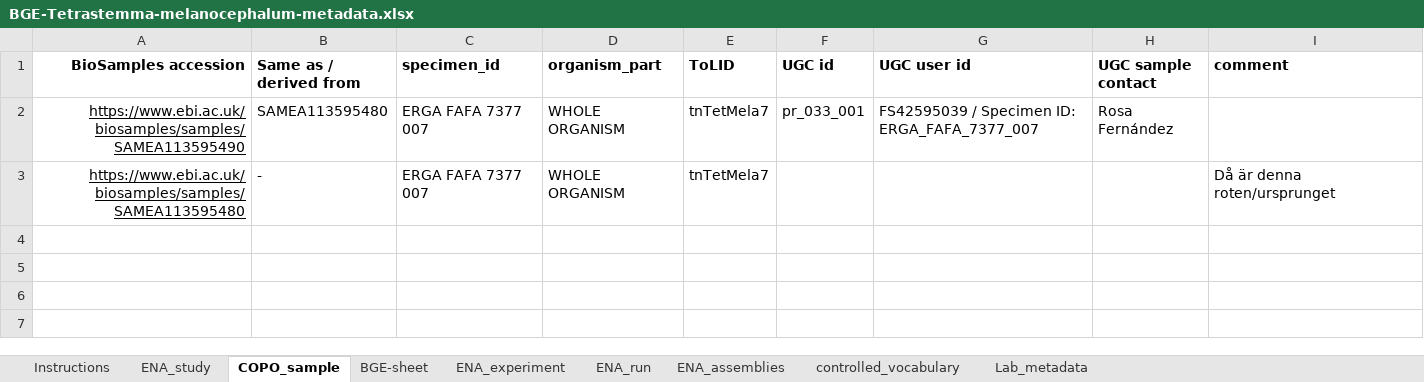
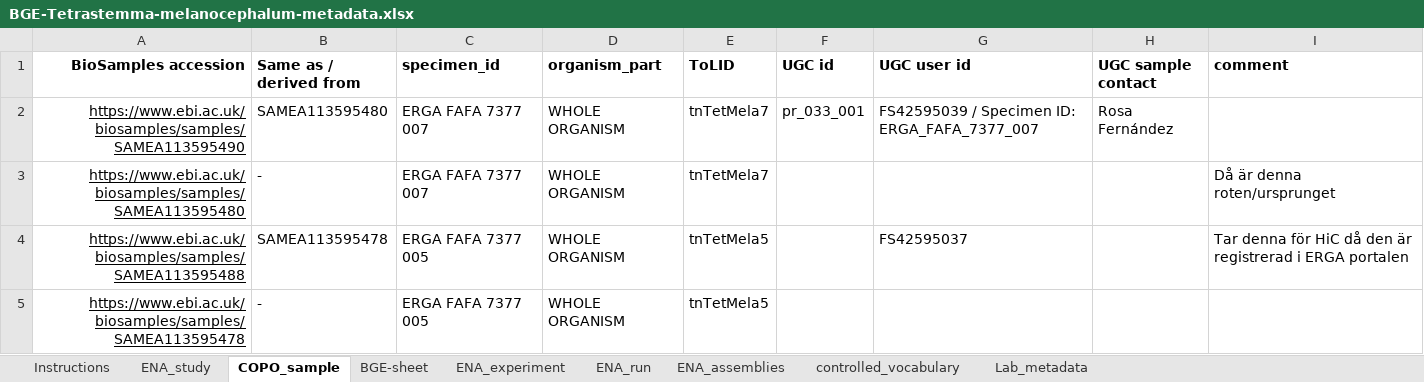
Before and after one commit to NBISweden/data-submission-documentation, an Excel workbook: ENA/BGE-Tetrastemma-melanocephalum/data/BGE-Tetrastemma-melanocephalum-metadata.xlsx, sheet COPO_sample, drawn as a sheet; values as stored, in another font and other column widths than the file's, no borders; charts and pictures not drawn; the diff names each change by its address in the sheet, - before the commit and + after, or states it on an @@ line.

```diff
--- a/ENA/BGE-Tetrastemma-melanocephalum/data/BGE-Tetrastemma-melanocephalum-metadata.xlsx (sheet COPO_sample)
+++ b/ENA/BGE-Tetrastemma-melanocephalum/data/BGE-Tetrastemma-melanocephalum-metadata.xlsx (sheet COPO_sample)
+row 4: https://www.ebi.ac.uk/biosamples/samples/SAMEA113595488 | SAMEA113595478 | ERGA FAFA 7377 005 | WHOLE ORGANISM | tnTetMela5 |  | FS42595037 |  | Tar denna för HiC då den är registrerad i ERGA portalen
+row 5: https://www.ebi.ac.uk/biosamples/samples/SAMEA113595478 | - | ERGA FAFA 7377 005 | WHOLE ORGANISM | tnTetMela5
```
Also changed, not shown: sheet BGE-sheet, sheet ENA_experiment, 5 other files.
